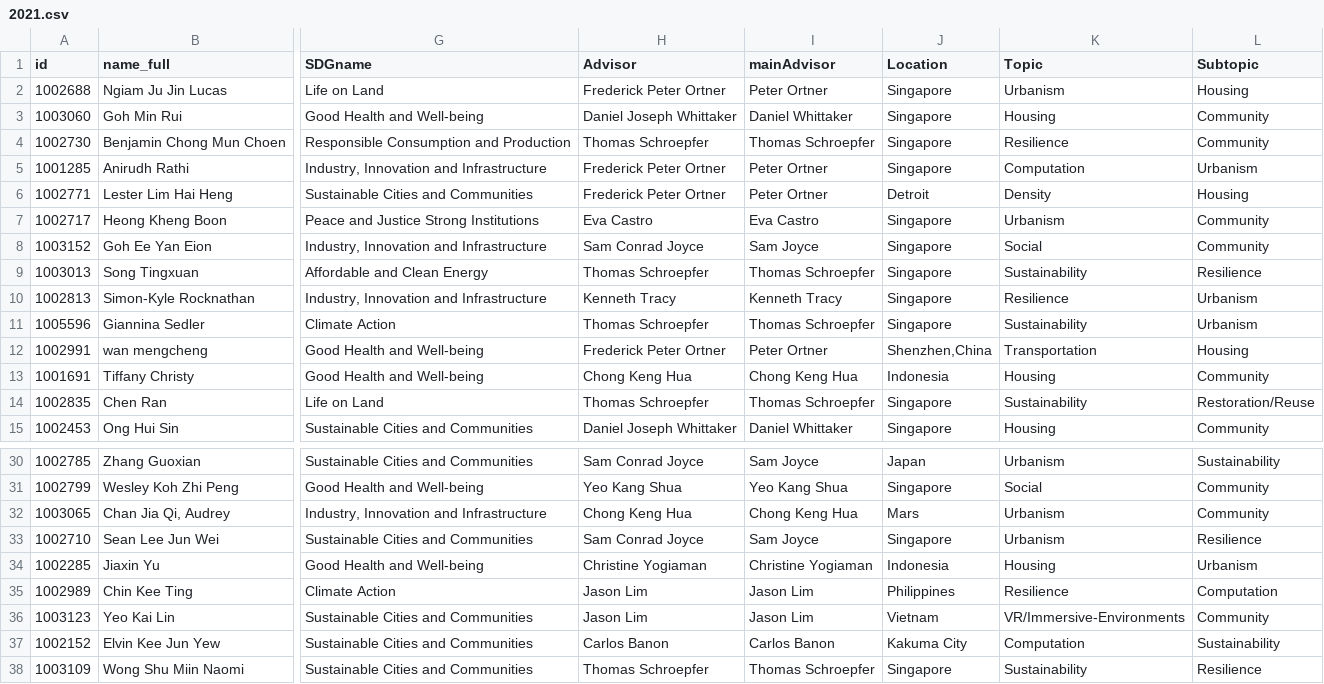
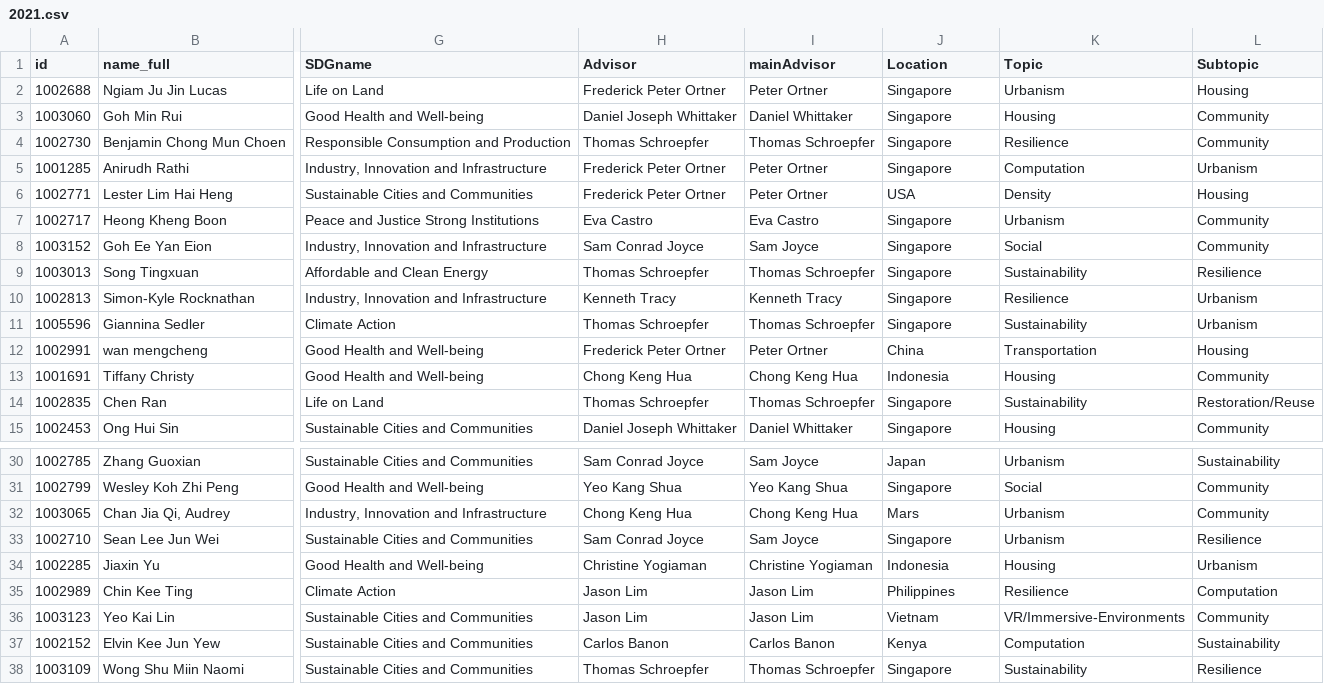
Before and after one commit to demiahmed/gradshow, a CSV file: assets/drivers/2021.csv, drawn as a sheet; only a part is shown, gaps mark what is left out; the diff names each change by its address in the sheet, - before the commit and + after, or states it on an @@ line.

```diff
--- a/assets/drivers/2021.csv
+++ b/assets/drivers/2021.csv
-J6 (Location): Detroit
+J6 (Location): USA
-J12 (Location): Shenzhen,China
+J12 (Location): China
-J37 (Location): Kakuma City
+J37 (Location): Kenya
```
Also changed, not shown: 18 other files.
